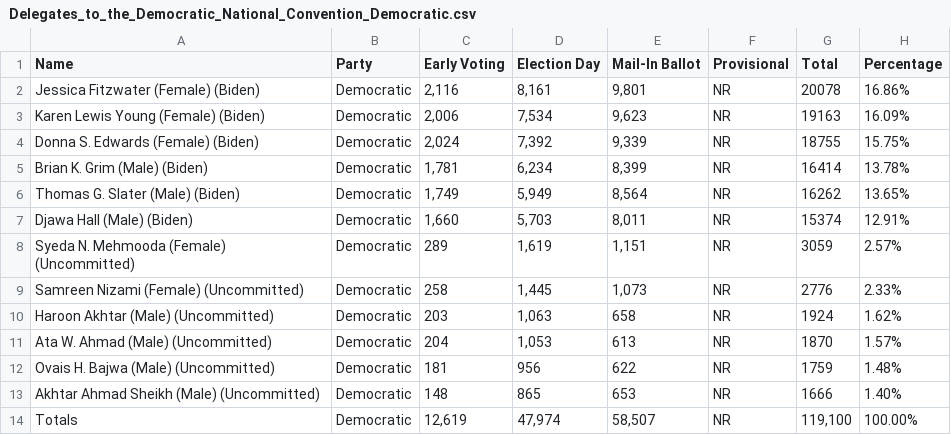
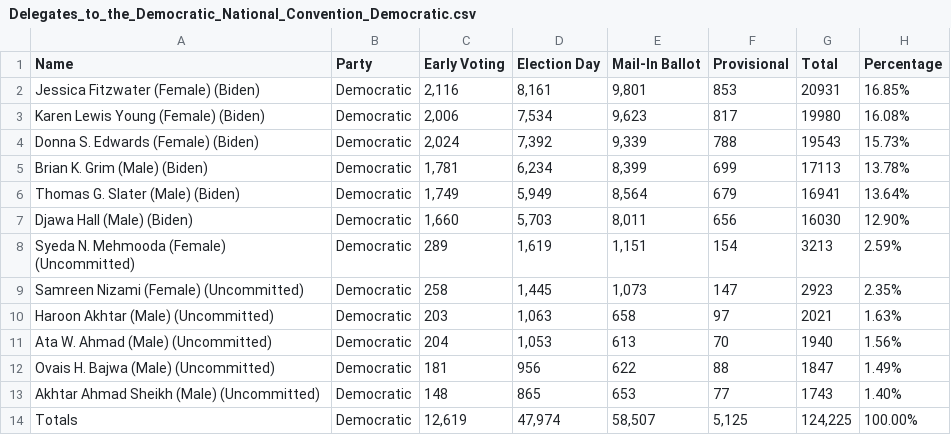
Before and after one commit to dwillis/maryland_elections, a CSV file: data/Delegates_to_the_Democratic_National_Convention_Democratic.csv, drawn as a sheet.

```diff
--- a/data/Delegates_to_the_Democratic_National_Convention_Democratic.csv
+++ b/data/Delegates_to_the_Democratic_National_Convention_Democratic.csv
@@ -1,14 +1,14 @@
 Name,Party,Early Voting,Election Day,Mail-In Ballot,Provisional,Total,Percentage
-Jessica Fitzwater (Female) (Biden),Democratic,"2,116","8,161","9,801",NR,20078,16.86%
-Karen Lewis Young (Female) (Biden),Democratic,"2,006","7,534","9,623",NR,19163,16.09%
-Donna S. Edwards (Female) (Biden),Democratic,"2,024","7,392","9,339",NR,18755,15.75%
-Brian K. Grim (Male) (Biden),Democratic,"1,781","6,234","8,399",NR,16414,13.78%
-Thomas G. Slater (Male) (Biden),Democratic,"1,749","5,949","8,564",NR,16262,13.65%
-Djawa Hall (Male) (Biden),Democratic,"1,660","5,703","8,011",NR,15374,12.91%
-Syeda N. Mehmooda (Female) (Uncommitted),Democratic,289,"1,619","1,151",NR,3059,2.57%
-Samreen Nizami (Female) (Uncommitted),Democratic,258,"1,445","1,073",NR,2776,2.33%
-Haroon Akhtar (Male) (Uncommitted),Democratic,203,"1,063",658,NR,1924,1.62%
-Ata W. Ahmad (Male) (Uncommitted),Democratic,204,"1,053",613,NR,1870,1.57%
-Ovais H. Bajwa (Male) (Uncommitted),Democratic,181,956,622,NR,1759,1.48%
-Akhtar Ahmad Sheikh (Male) (Uncommitted),Democratic,148,865,653,NR,1666,1.40%
-Totals,Democratic,"12,619","47,974","58,507",NR,"119,100",100.00%
+Jessica Fitzwater (Female) (Biden),Democratic,"2,116","8,161","9,801",853,20931,16.85%
+Karen Lewis Young (Female) (Biden),Democratic,"2,006","7,534","9,623",817,19980,16.08%
+Donna S. Edwards (Female) (Biden),Democratic,"2,024","7,392","9,339",788,19543,15.73%
+Brian K. Grim (Male) (Biden),Democratic,"1,781","6,234","8,399",699,17113,13.78%
+Thomas G. Slater (Male) (Biden),Democratic,"1,749","5,949","8,564",679,16941,13.64%
+Djawa Hall (Male) (Biden),Democratic,"1,660","5,703","8,011",656,16030,12.90%
+Syeda N. Mehmooda (Female) (Uncommitted),Democratic,289,"1,619","1,151",154,3213,2.59%
+Samreen Nizami (Female) (Uncommitted),Democratic,258,"1,445","1,073",147,2923,2.35%
+Haroon Akhtar (Male) (Uncommitted),Democratic,203,"1,063",658,97,2021,1.63%
+Ata W. Ahmad (Male) (Uncommitted),Democratic,204,"1,053",613,70,1940,1.56%
+Ovais H. Bajwa (Male) (Uncommitted),Democratic,181,956,622,88,1847,1.49%
+Akhtar Ahmad Sheikh (Male) (Uncommitted),Democratic,148,865,653,77,1743,1.40%
+Totals,Democratic,"12,619","47,974","58,507","5,125","124,225",100.00%
```
Also changed, not shown: data/Alternate_Delegates_to_the_Republican_National_Convention_Republican.csv, data/Board_of_Education_No_Party.csv, 5 other files.
